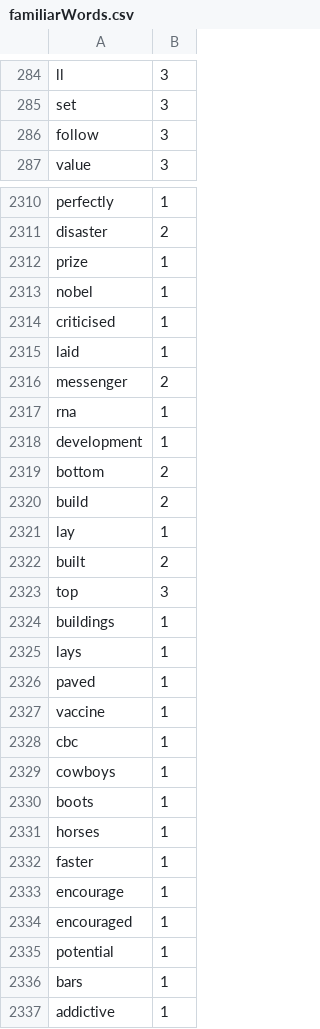
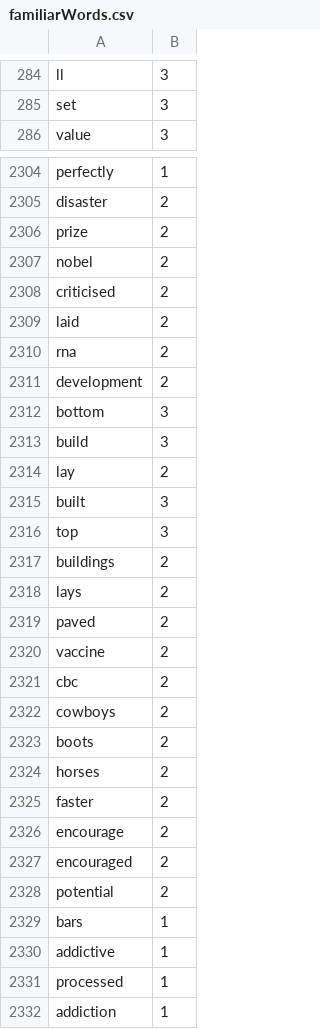
Before and after one commit to Elon-Mao/dictation, a CSV file: public/familiarWords.csv, drawn as a sheet; only a part is shown, gaps mark what is left out; the shorter side is filled out with more unchanged rows; the diff covers the shown part only.

```diff
--- a/public/familiarWords.csv
+++ b/public/familiarWords.csv
@@ -285,3 +285,2 @@ ll,3,
 set,3,
-follow,3,
 value,3,
@@ -2311,26 +2305,25 @@ perfectly,1,
 disaster,2,
-prize,1,
-nobel,1,
-criticised,1,
-laid,1,
-messenger,2,
-rna,1,
-development,1,
-bottom,2,
-build,2,
-lay,1,
-built,2,
+prize,2,
+nobel,2,
+criticised,2,
+laid,2,
+rna,2,
+development,2,
+bottom,3,
+build,3,
+lay,2,
+built,3,
 top,3,
-buildings,1,
-lays,1,
-paved,1,
-vaccine,1,
-cbc,1,
-cowboys,1,
-boots,1,
-horses,1,
-faster,1,
-encourage,1,
-encouraged,1,
-potential,1,
+buildings,2,
+lays,2,
+paved,2,
+vaccine,2,
+cbc,2,
+cowboys,2,
+boots,2,
+horses,2,
+faster,2,
+encourage,2,
+encouraged,2,
+potential,2,
 bars,1,
```
Also changed, not shown: 15 added rows, 7 removed rows and 7 edited cells elsewhere in this file, 1 other file.
